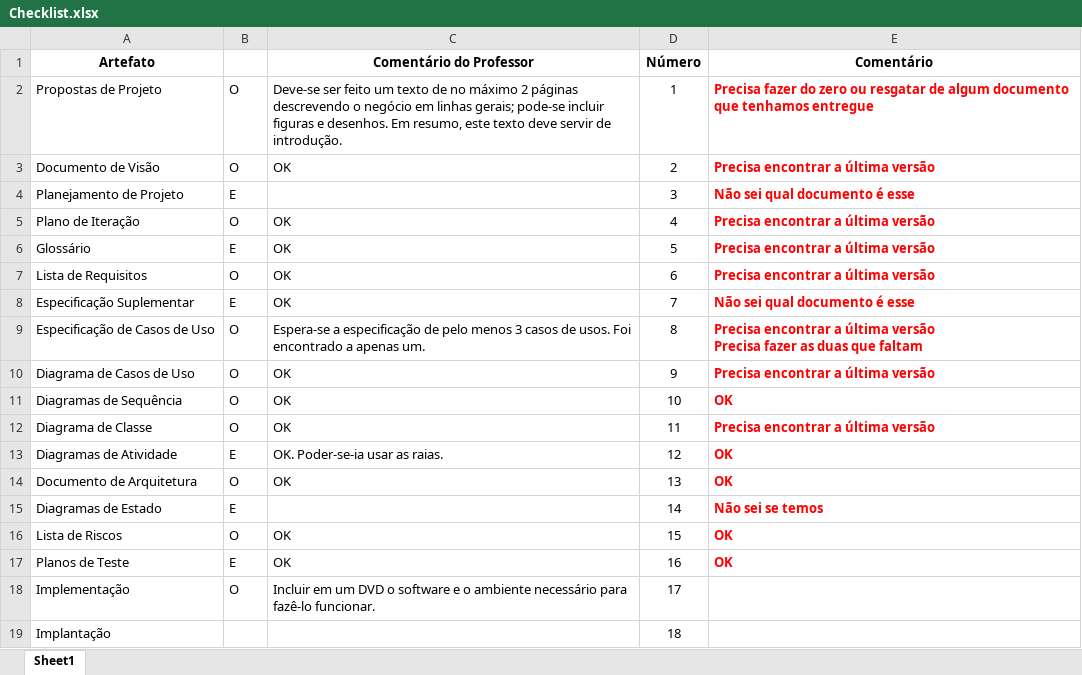
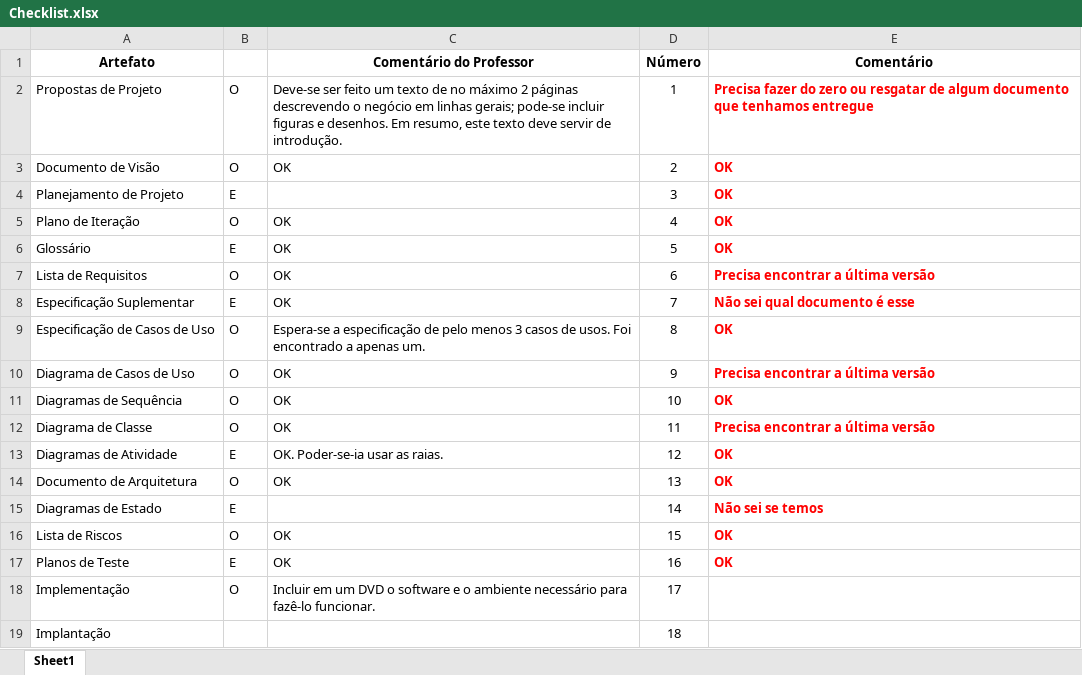
Before and after one commit to ferreirabs/eStore, an Excel workbook: eStore - Documentação/Checklist.xlsx, sheet Sheet1, drawn as a sheet; values as stored, in another font and other column widths than the file's, no borders; ↵ is a line break in a cell; the diff names each change by its address in the sheet, - before the commit and + after, or states it on an @@ line.

Commit message:
Documentação

```diff
--- a/eStore - Documentação/Checklist.xlsx (sheet Sheet1)
+++ b/eStore - Documentação/Checklist.xlsx (sheet Sheet1)
-E3 (Comentário): Precisa encontrar a última versão
+E3 (Comentário): OK
-E4 (Comentário): Não sei qual documento é esse
+E4 (Comentário): OK
-E5:E6 (Comentário): Precisa encontrar a última versão
+E5:E6 (Comentário): OK
-E9 (Comentário): Precisa encontrar a última versão ↵ Precisa fazer as duas que faltam
+E9 (Comentário): OK
```
